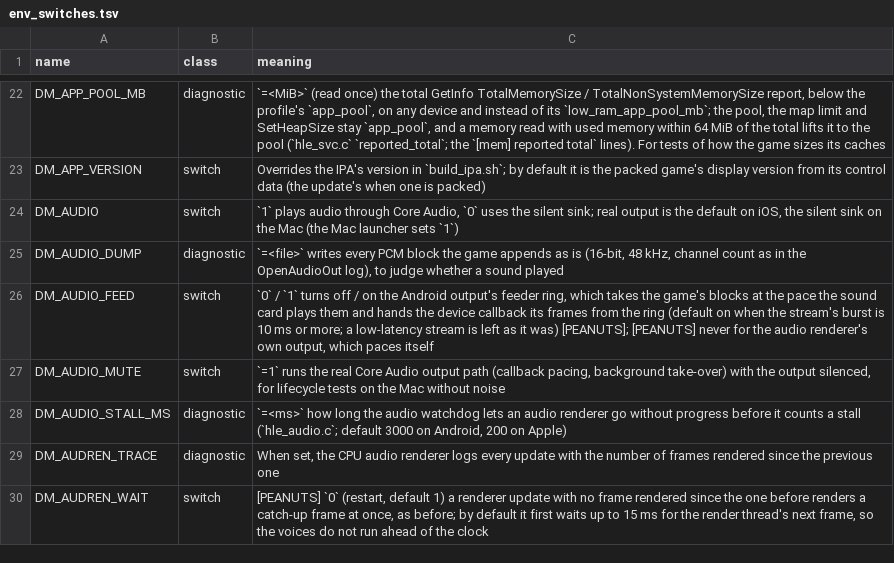
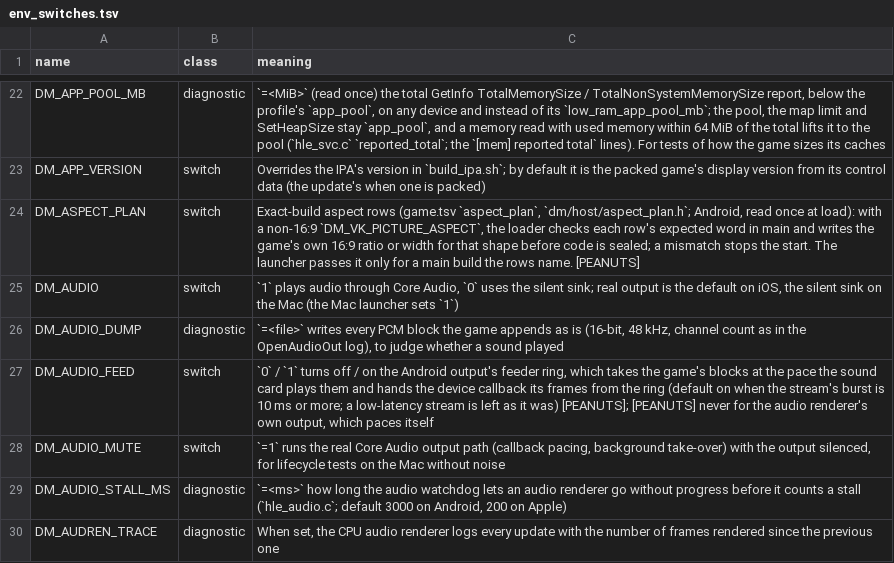
Before and after one commit to Ahihobimu/peanuts-native, a TSV file: docs/env_switches.tsv, drawn as a sheet; only a part is shown, gaps mark what is left out; the shorter side is filled out with more unchanged rows.

```diff
--- a/docs/env_switches.tsv
+++ b/docs/env_switches.tsv
@@ -23,2 +23,3 @@ DM_APP_POOL_MB	diagnostic	`=<MiB>` (read once) the total GetInfo TotalMemorySize
 DM_APP_VERSION	switch	Overrides the IPA's version in `build_ipa.sh`; by default it is the packed game's display version from its control data (the update's when one is packed)
+DM_ASPECT_PLAN	switch	Exact-build aspect rows (game.tsv `aspect_plan`, `dm/host/aspect_plan.h`; Android, read once at load): with a non-16:9 `DM_VK_PICTURE_ASPECT`, the loader checks each row's expected word in main and writes the game's own 16:9 ratio or width for that shape before code is sealed; a mismatch stops the start. The launcher passes it only for a main build the rows name. [PEANUTS]
 DM_AUDIO	switch	`1` plays audio through Core Audio, `0` uses the silent sink; real output is the default on iOS, the silent sink on the Mac (the Mac launcher sets `1`)
```
Also changed, not shown: dm/games/01004D300C5AE000/game.tsv, docs/advanced_settings.tsv, 9 other files.
